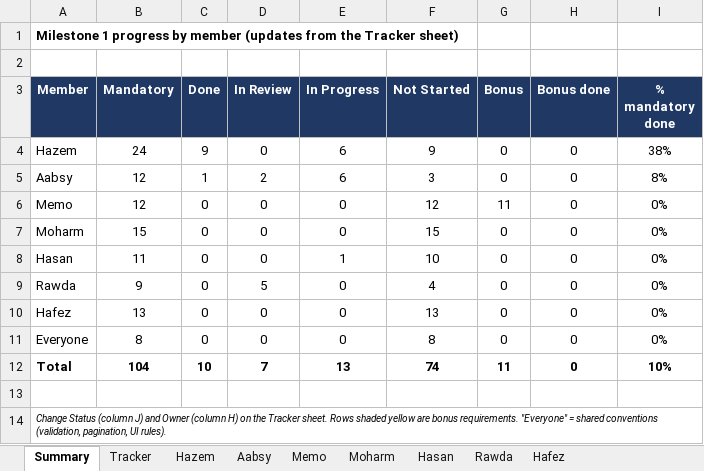
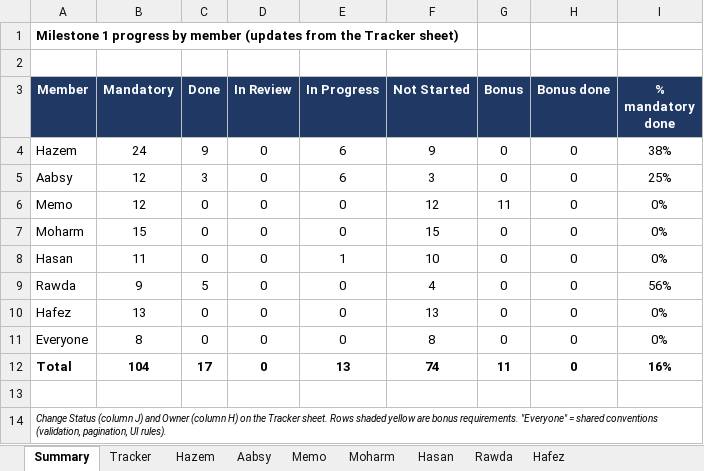
Before and after one commit to Hazem1720/travel-platform, an Excel workbook: docs/requirements/requirements-tracker.xlsx, sheet Summary, drawn as a sheet; values as stored, in another font and other column widths than the file's, no borders; the diff names each change by its address in the sheet, - before the commit and + after, or states it on an @@ line.

```diff
--- a/docs/requirements/requirements-tracker.xlsx (sheet Summary)
+++ b/docs/requirements/requirements-tracker.xlsx (sheet Summary)
-C5 (Done): 1
+C5 (Done): 3
-D5 (In Review): 2
+D5 (In Review): 0
-I5 (% mandatory done): 8%
+I5 (% mandatory done): 25%
-C9 (Done): 0
+C9 (Done): 5
-D9 (In Review): 5
+D9 (In Review): 0
-I9 (% mandatory done): 0%
+I9 (% mandatory done): 56%
-C12 (Done): 10
+C12 (Done): 17
-D12 (In Review): 7
+D12 (In Review): 0
-I12 (% mandatory done): 10%
+I12 (% mandatory done): 16%
```
Also changed, not shown: sheet Tracker, sheet Rawda, sheet Aabsy, 4 other files.
